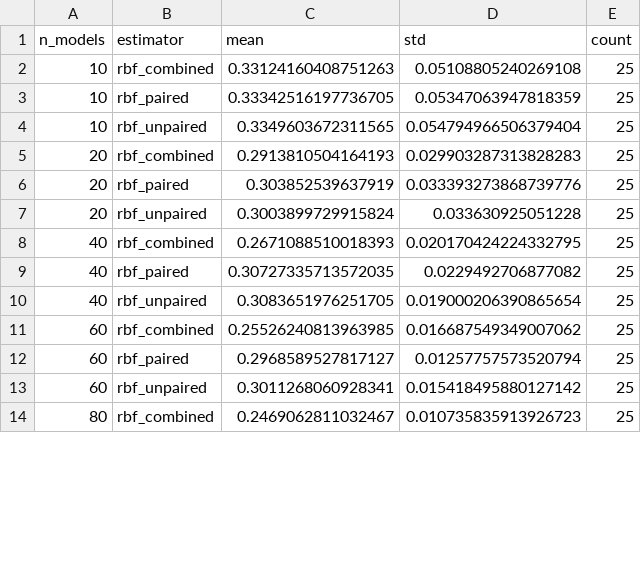
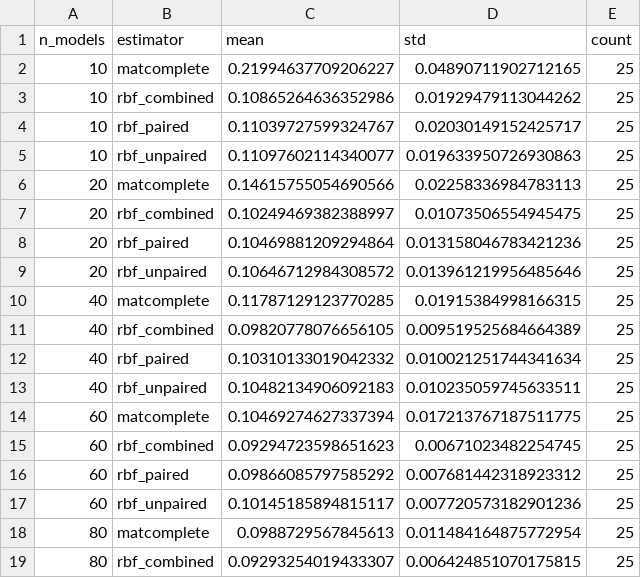
Before and after one commit to jataware/dkps, a CSV file: examples/helm/results-doublekernel-google/n_models_summary.csv, drawn as a sheet; only a part is shown; the diff covers the shown part only.

```diff
--- a/examples/helm/results-doublekernel-google/n_models_summary.csv
+++ b/examples/helm/results-doublekernel-google/n_models_summary.csv
@@ -1,14 +1,19 @@
 n_models,estimator,mean,std,count
-10,rbf_combined,0.33124160408751263,0.05108805240269108,25
-10,rbf_paired,0.33342516197736705,0.05347063947818359,25
-10,rbf_unpaired,0.3349603672311565,0.054794966506379404,25
-20,rbf_combined,0.2913810504164193,0.029903287313828283,25
-20,rbf_paired,0.303852539637919,0.033393273868739776,25
-20,rbf_unpaired,0.3003899729915824,0.033630925051228,25
-40,rbf_combined,0.2671088510018393,0.020170424224332795,25
-40,rbf_paired,0.30727335713572035,0.0229492706877082,25
-40,rbf_unpaired,0.3083651976251705,0.019000206390865654,25
-60,rbf_combined,0.25526240813963985,0.016687549349007062,25
-60,rbf_paired,0.2968589527817127,0.01257757573520794,25
-60,rbf_unpaired,0.3011268060928341,0.015418495880127142,25
-80,rbf_combined,0.2469062811032467,0.010735835913926723,25
+10,matcomplete,0.21994637709206227,0.04890711902712165,25
+10,rbf_combined,0.10865264636352986,0.01929479113044262,25
+10,rbf_paired,0.11039727599324767,0.02030149152425717,25
+10,rbf_unpaired,0.11097602114340077,0.019633950726930863,25
+20,matcomplete,0.14615755054690566,0.02258336984783113,25
+20,rbf_combined,0.10249469382388997,0.01073506554945475,25
+20,rbf_paired,0.10469881209294864,0.013158046783421236,25
+20,rbf_unpaired,0.10646712984308572,0.013961219956485646,25
+40,matcomplete,0.11787129123770285,0.01915384998166315,25
+40,rbf_combined,0.09820778076656105,0.009519525684664389,25
+40,rbf_paired,0.10310133019042332,0.010021251744341634,25
+40,rbf_unpaired,0.10482134906092183,0.010235059745633511,25
+60,matcomplete,0.10469274627337394,0.017213767187511775,25
+60,rbf_combined,0.09294723598651623,0.00671023482254745,25
+60,rbf_paired,0.09866085797585292,0.007681442318923312,25
+60,rbf_unpaired,0.10145185894815117,0.007720573182901236,25
+80,matcomplete,0.0988729567845613,0.011484164875772954,25
+80,rbf_combined,0.09293254019433307,0.006424851070175815,25
```
Also changed, not shown: 1 added row and 10 edited cells elsewhere in this file, examples/helm/results-doublekernel-google/task_parity_summary.csv, results/paper/n_models.csv, 31 other files.
